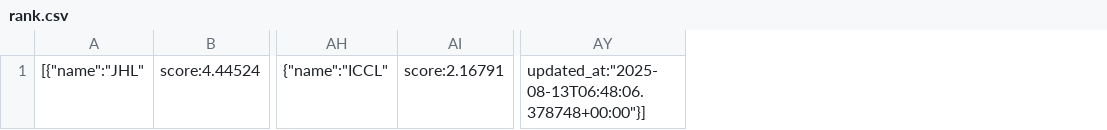
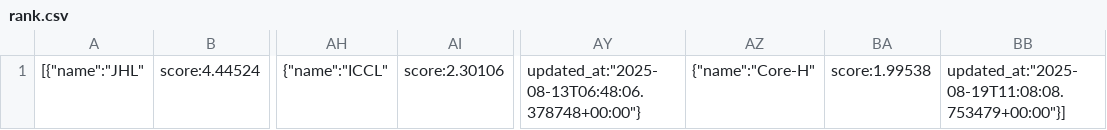
Before and after one commit to cechallenge/2025_cechallenge_data, a CSV file: rank.csv, drawn as a sheet; only a part is shown, gaps mark what is left out; removed rows and columns are numbered as before the commit, all else as after; the diff names each change by its address in the sheet, - before the commit and + after, or states it on an @@ line.

Commit message:
rank is updated

```diff
--- a/rank.csv
+++ b/rank.csv
-column AI, row 1: score:2.16791
+column AI, row 1: score:2.30106
-column AY, row 1: updated_at:"2025-08-13T06:48:06.378748+00:00"}]
+column AY, row 1: updated_at:"2025-08-13T06:48:06.378748+00:00"}
+column AZ, row 1: {"name":"Core-H"
+column BA, row 1: score:1.99538
+column BB, row 1: updated_at:"2025-08-19T11:08:08.753479+00:00"}]
```
